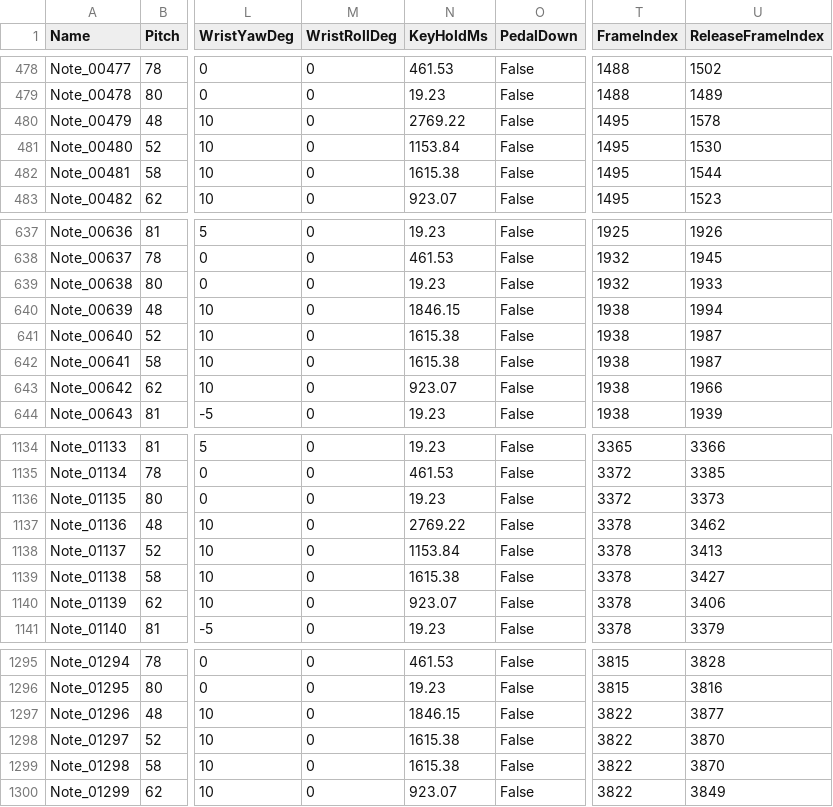
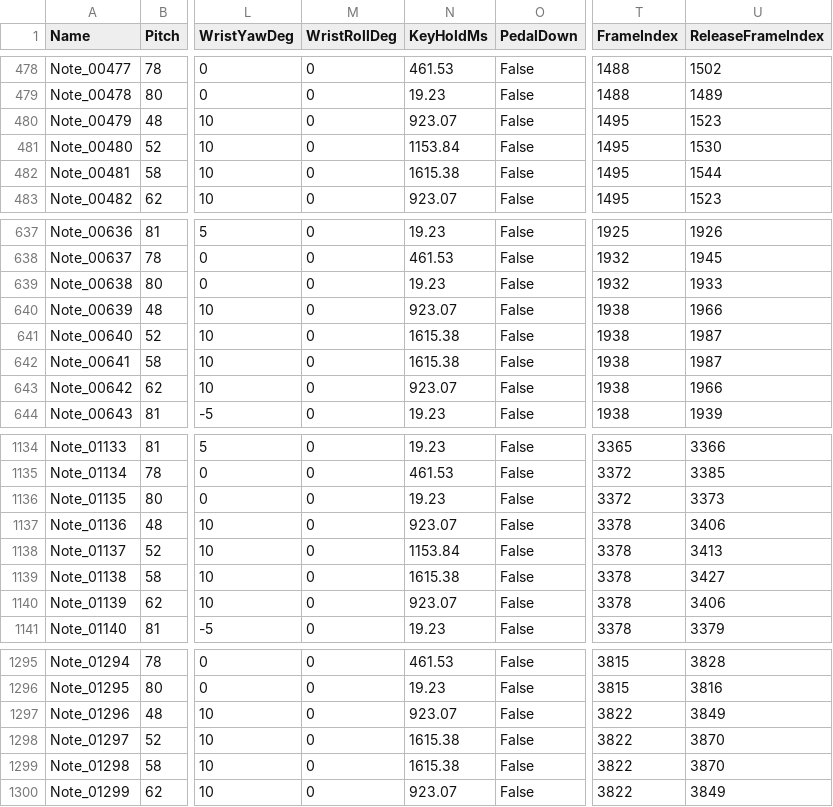
Before and after one commit to KonkukCSECapstoneTeam2-26-1/PianoHandSimulator, a CSV file: 02_Implementation/01_Fingering/results/cac_kbo_bar_polyphonic_result_datatable.csv, drawn as a sheet; only a part is shown, gaps mark what is left out; the diff names each change by its address in the sheet, - before the commit and + after, or states it on an @@ line.

```diff
--- a/02_Implementation/01_Fingering/results/cac_kbo_bar_polyphonic_result_datatable.csv
+++ b/02_Implementation/01_Fingering/results/cac_kbo_bar_polyphonic_result_datatable.csv
-N480 (KeyHoldMs): 2769.22
+N480 (KeyHoldMs): 923.07
-U480 (ReleaseFrameIndex): 1578
+U480 (ReleaseFrameIndex): 1523
-N640 (KeyHoldMs): 1846.15
+N640 (KeyHoldMs): 923.07
-U640 (ReleaseFrameIndex): 1994
+U640 (ReleaseFrameIndex): 1966
-N1137 (KeyHoldMs): 2769.22
+N1137 (KeyHoldMs): 923.07
-U1137 (ReleaseFrameIndex): 3462
+U1137 (ReleaseFrameIndex): 3406
-N1297 (KeyHoldMs): 1846.15
+N1297 (KeyHoldMs): 923.07
-U1297 (ReleaseFrameIndex): 3877
+U1297 (ReleaseFrameIndex): 3849
```
Also changed, not shown: 02_Implementation/01_Fingering/results/Driftveil_City_BW_polyphonic_result_datatable.csv, 02_Implementation/01_Fingering/results/Queen - Bohemian Rhapsody_polyphonic_result_datatable.csv, 15 other files.
